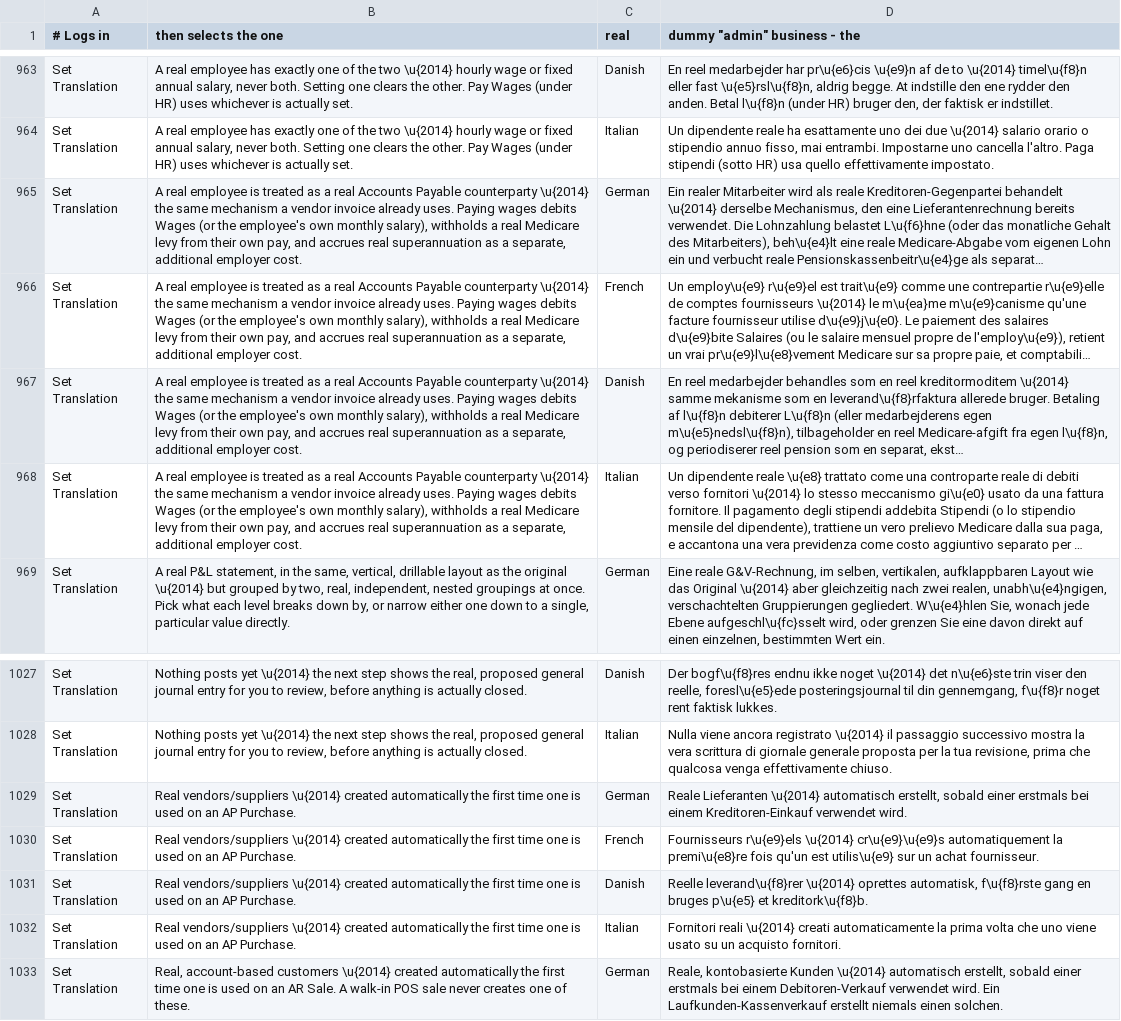
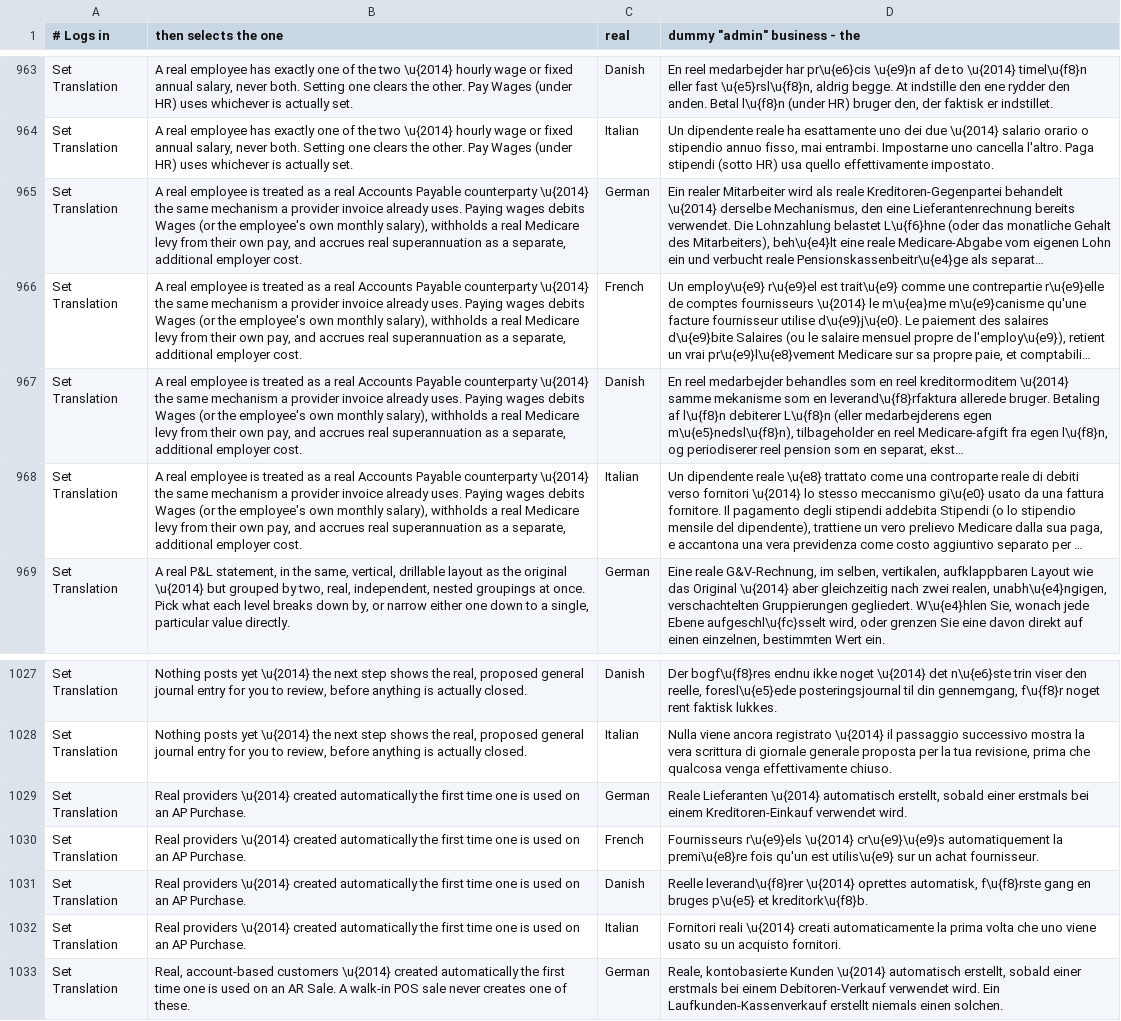
Before and after one commit to relatingdata/SQLite-ledger-ts, a CSV file: shared-fixtures/translations-steps.csv, drawn as a sheet; only a part is shown, gaps mark what is left out; long unchanged cells end in …; the diff covers the shown part only; the diff names each change by its address in the sheet, - before the commit and + after, or states it on an @@ line.

```diff
--- a/shared-fixtures/translations-steps.csv
+++ b/shared-fixtures/translations-steps.csv
-B965:B968 (then selects the one): …mechanism a vendor invoice already…
+B965:B968 (then selects the one): …mechanism a provider invoice already…
-B1029:B1032 (then selects the one): Real vendors/suppliers \u{2014} created…
+B1029:B1032 (then selects the one): Real providers \u{2014} created…
```
Also changed, not shown: 16 edited cells elsewhere in this file, shared-fixtures/translations.csv, 4 other files.
